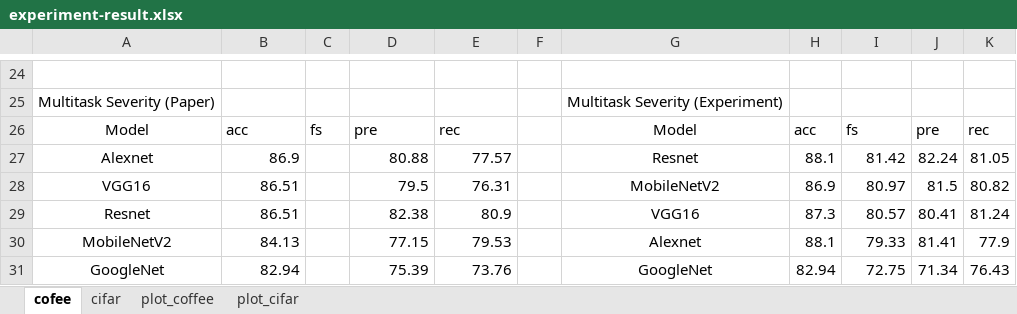
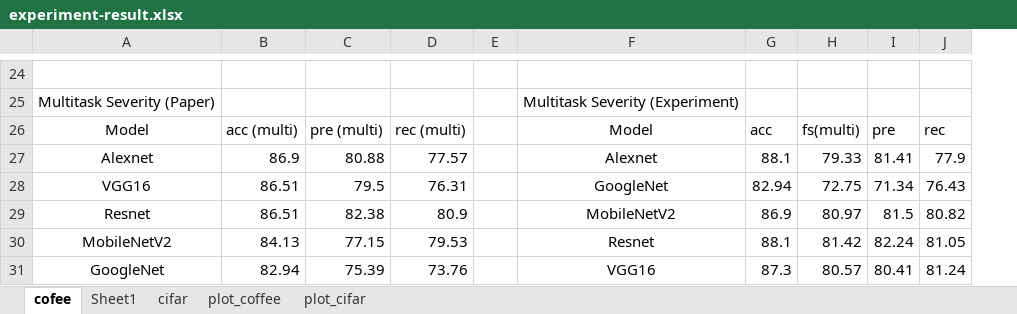
Before and after one commit to hannanhunafa/modified-lara, an Excel workbook: experiment-result.xlsx, sheet cofee, drawn as a sheet; only a part is shown, gaps mark what is left out; values as stored, in another font and other column widths than the file's, no borders; removed rows and columns are numbered as before the commit, all else as after; the diff covers the shown part only; the diff names each change by its address in the sheet, - before the commit and + after, or states it on an @@ line.

```diff
--- a/experiment-result.xlsx (sheet cofee)
+++ b/experiment-result.xlsx (sheet cofee)
+sheet tab: Sheet1
-column C, row 26: fs
-B26: acc
+B26: acc (multi)
-C26: pre
+C26: pre (multi)
-D26: rec
+D26: rec (multi)
-H26: fs
+H26: fs(multi)
-F27: Resnet
+F27: Alexnet
-H27: 81.42
+H27: 79.33
-I27: 82.24
+I27: 81.41
-J27: 81.05
+J27: 77.9
-F28: MobileNetV2
+F28: GoogleNet
-G28: 86.9
+G28: 82.94
-H28: 80.97
+H28: 72.75
-I28: 81.5
+I28: 71.34
-J28: 80.82
+J28: 76.43
-F29: VGG16
+F29: MobileNetV2
-G29: 87.3
+G29: 86.9
-H29: 80.57
+H29: 80.97
-I29: 80.41
+I29: 81.5
-J29: 81.24
+J29: 80.82
-F30: Alexnet
+F30: Resnet
-H30: 79.33
+H30: 81.42
-I30: 81.41
+I30: 82.24
-J30: 77.9
+J30: 81.05
-F31: GoogleNet
+F31: VGG16
-G31: 82.94
+G31: 87.3
-H31: 72.75
+H31: 80.57
-I31: 71.34
+I31: 80.41
-J31: 76.43
+J31: 81.24
```
Also changed, not shown: 7 added rows, 7 removed rows, 3 moved rows and 9 edited cells elsewhere in this sheet, sheet cifar, charts or pictures.
